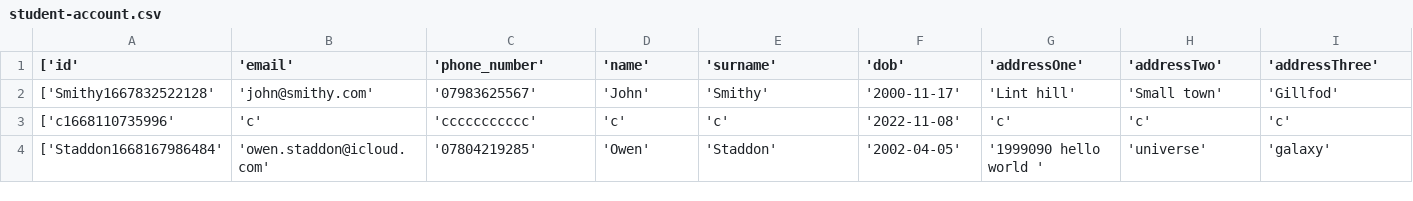
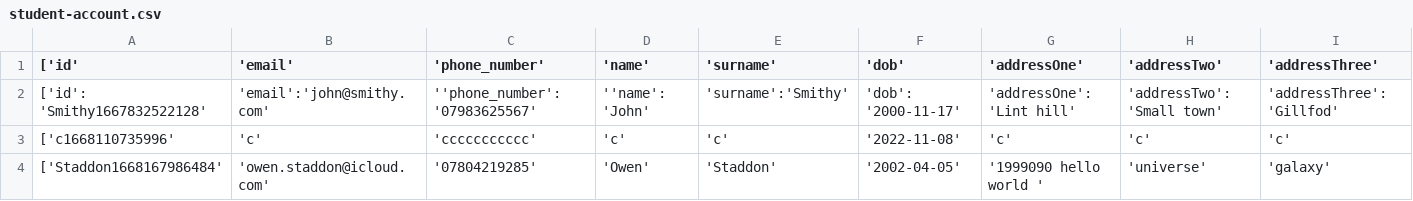
Before and after one commit to Owen-SS/Software-Engineering-Assignment, a CSV file: data/student/accounts/student-account.csv, drawn as a sheet; only a part is shown; removed rows and columns are numbered as before the commit, all else as after; rows hold the shown columns only; the diff names each change by its address in the sheet, - before the commit and + after, or states it on an @@ line.

Commit message:
Updated Json, main.py,student_script.js view description
In the Json file i cleaned it up as i could not parse through the data as their was alot of errors and things in the way that didnt need to be their

created a function in javascript which takes input from the Json file and displays it in the student dashboard

created a function which reads the json file and pushes to the javascript

ONE PROBLEM IS IT SHOWS ALL DATA FOR  ANY FIELD IN THE JSON FILE TO THE DISPLAY IN STUDENT DASHBOARD IF YOU DRAG LEFT ON THE BOX YOU WILL SEE SMITHY AND MINE AND THE RANDOMS POSTODE ALL IN THE SAME BOX THIS IS THE SAME PROBLEM ON EVERY FIELD

```diff
--- a/data/student/accounts/student-account.csv
+++ b/data/student/accounts/student-account.csv
-row 2: ['Smithy1667832522128' | 'john@smithy.com' | '07983625567' | 'John' | 'Smithy' | '2000-11-17' | 'Lint hill' | 'Small town' | 'Gillfod'
+row 2: ['id': 'Smithy1667832522128' | 'email':'john@smithy.com' | ''phone_number':'07983625567' | ''name': 'John' | 'surname':'Smithy' | 'dob': '2000-11-17' | 'addressOne': 'Lint hill' | 'addressTwo': 'Small town' | 'addressThree': 'Gillfod'
```
Also changed, not shown: 4 other files.
